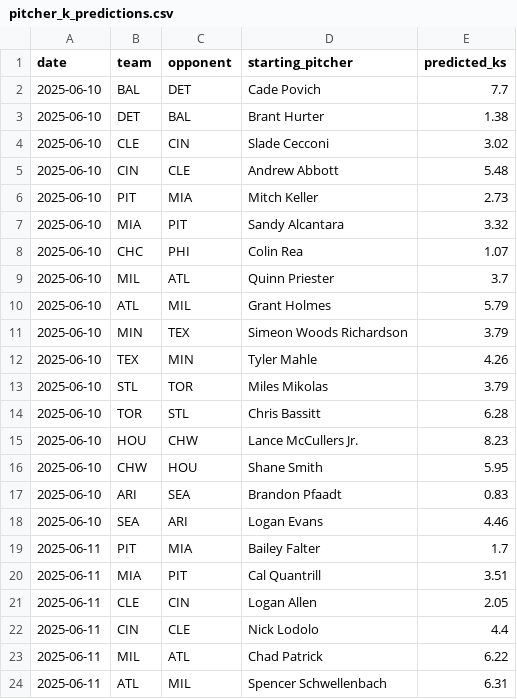
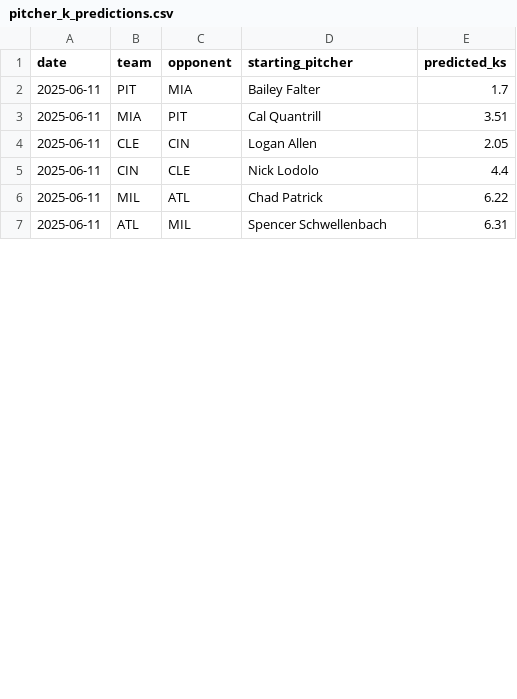
Before and after one commit to radgator13/pitcher-k-model, a CSV file: outputs/pitcher_k_predictions.csv, drawn as a sheet; only a part is shown; removed rows and columns are numbered as before the commit, all else as after; the diff covers the shown part only; the diff names each change by its address in the sheet, - before the commit and + after, or states it on an @@ line.

```diff
--- a/outputs/pitcher_k_predictions.csv
+++ b/outputs/pitcher_k_predictions.csv
-row 2: 2025-06-10 | BAL | DET | Cade Povich | 7.7
-row 3: 2025-06-10 | DET | BAL | Brant Hurter | 1.38
-row 4: 2025-06-10 | CLE | CIN | Slade Cecconi | 3.02
-row 5: 2025-06-10 | CIN | CLE | Andrew Abbott | 5.48
-row 6: 2025-06-10 | PIT | MIA | Mitch Keller | 2.73
-row 7: 2025-06-10 | MIA | PIT | Sandy Alcantara | 3.32
-row 8: 2025-06-10 | CHC | PHI | Colin Rea | 1.07
-row 9: 2025-06-10 | MIL | ATL | Quinn Priester | 3.7
-row 10: 2025-06-10 | ATL | MIL | Grant Holmes | 5.79
-row 11: 2025-06-10 | MIN | TEX | Simeon Woods Richardson | 3.79
-row 12: 2025-06-10 | TEX | MIN | Tyler Mahle | 4.26
-row 13: 2025-06-10 | STL | TOR | Miles Mikolas | 3.79
-row 14: 2025-06-10 | TOR | STL | Chris Bassitt | 6.28
-row 15: 2025-06-10 | HOU | CHW | Lance McCullers Jr. | 8.23
-row 16: 2025-06-10 | CHW | HOU | Shane Smith | 5.95
-row 17: 2025-06-10 | ARI | SEA | Brandon Pfaadt | 0.83
-row 18: 2025-06-10 | SEA | ARI | Logan Evans | 4.46
```
Also changed, not shown: 18 added rows and 6 edited cells elsewhere in this file, data/Stathead_2025_Pitcher_Master.csv, data/Stathead_2025_TeamBatting_Master.csv, 21 other files.
